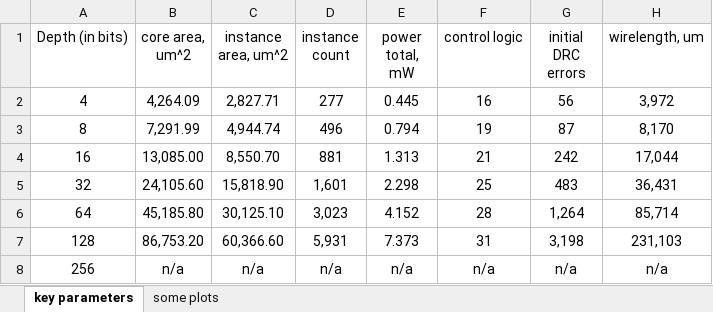
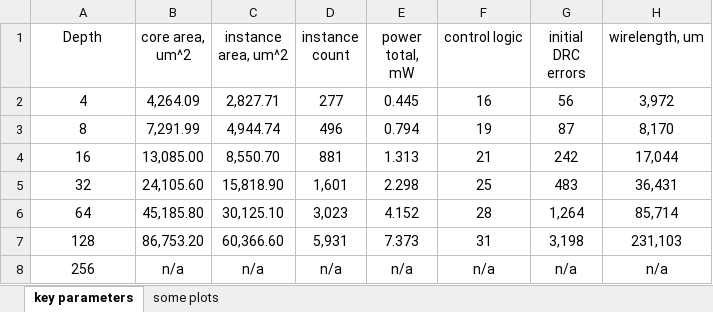
Before and after one commit to jpnich/sync_fifo, an Excel workbook: Results.xlsx, sheet key parameters, drawn as a sheet; only a part is shown; values as stored, in another font and other column widths than the file's, no borders; the diff names each change by its address in the sheet, - before the commit and + after, or states it on an @@ line.

```diff
--- a/Results.xlsx (sheet key parameters)
+++ b/Results.xlsx (sheet key parameters)
-A1: Depth (in bits)
+A1: Depth
```
Also changed, not shown: charts or pictures, 42 other files.
